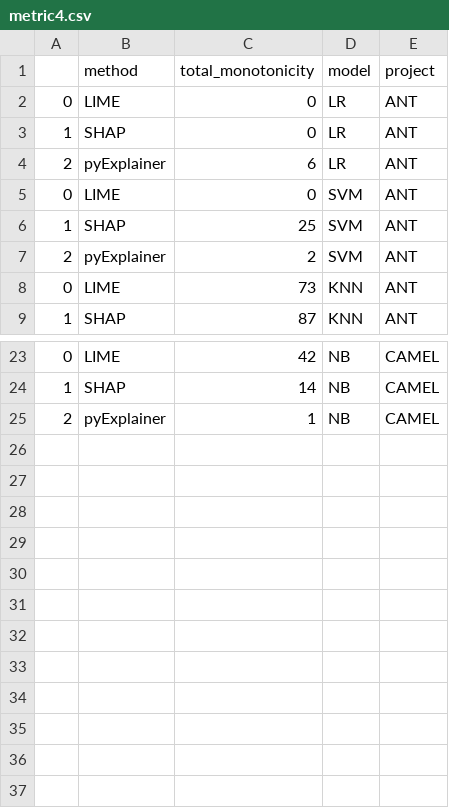
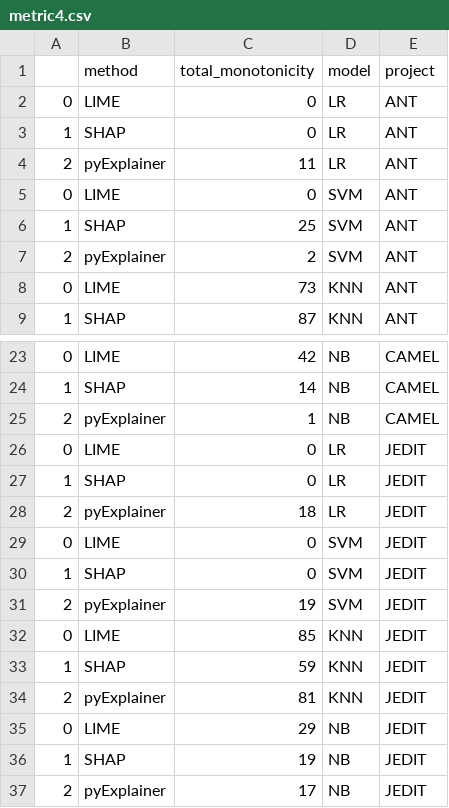
Before and after one commit to shinwenyip/xai-swe, a CSV file: eval_results/metric4.csv, drawn as a sheet; only a part is shown, gaps mark what is left out.

```diff
--- a/eval_results/metric4.csv
+++ b/eval_results/metric4.csv
@@ -3,3 +3,3 @@
 1,SHAP,0,LR,ANT
-2,pyExplainer,6,LR,ANT
+2,pyExplainer,11,LR,ANT
 0,LIME,0,SVM,ANT
@@ -25 +25,13 @@
 2,pyExplainer,1,NB,CAMEL
+0,LIME,0,LR,JEDIT
+1,SHAP,0,LR,JEDIT
+2,pyExplainer,18,LR,JEDIT
+0,LIME,0,SVM,JEDIT
+1,SHAP,0,SVM,JEDIT
+2,pyExplainer,19,SVM,JEDIT
+0,LIME,85,KNN,JEDIT
+1,SHAP,59,KNN,JEDIT
+2,pyExplainer,81,KNN,JEDIT
+0,LIME,29,NB,JEDIT
+1,SHAP,19,NB,JEDIT
+2,pyExplainer,17,NB,JEDIT
```
Also changed, not shown: eval_results/metric1.csv, eval_results/metric5.csv, 25 other files.
